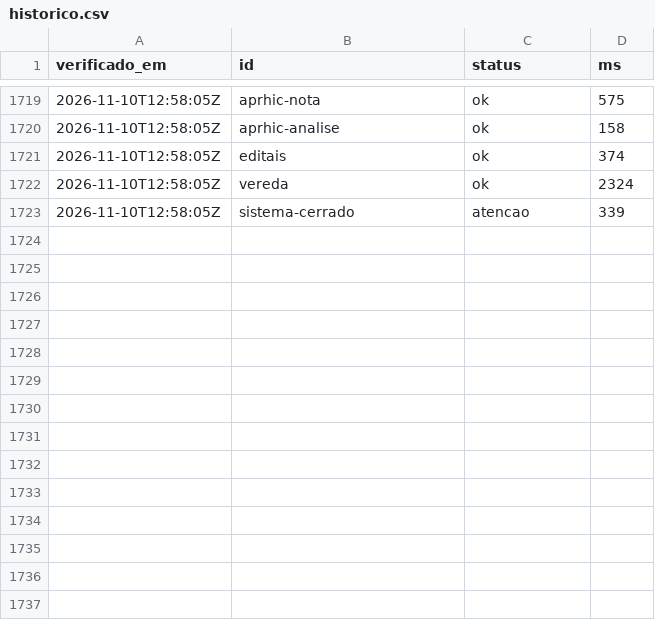
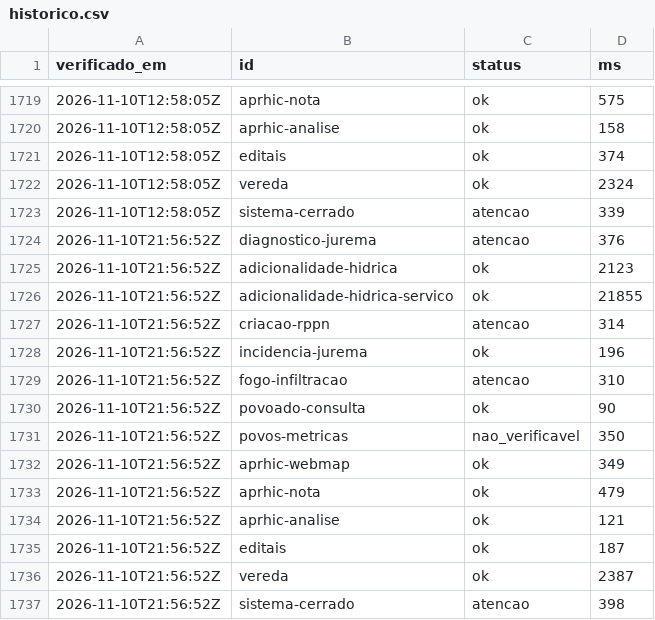
Before and after one commit to YuriSalmona/painel-projetos, a CSV file: historico.csv, drawn as a sheet; only a part is shown, gaps mark what is left out.

```diff
--- a/historico.csv
+++ b/historico.csv
@@ -1723 +1723,15 @@ verificado_em,id,status,ms
 2026-11-10T12:58:05Z,sistema-cerrado,atencao,339
+2026-11-10T21:56:52Z,diagnostico-jurema,atencao,376
+2026-11-10T21:56:52Z,adicionalidade-hidrica,ok,2123
+2026-11-10T21:56:52Z,adicionalidade-hidrica-servico,ok,21855
+2026-11-10T21:56:52Z,criacao-rppn,atencao,314
+2026-11-10T21:56:52Z,incidencia-jurema,ok,196
+2026-11-10T21:56:52Z,fogo-infiltracao,atencao,310
+2026-11-10T21:56:52Z,povoado-consulta,ok,90
+2026-11-10T21:56:52Z,povos-metricas,nao_verificavel,350
+2026-11-10T21:56:52Z,aprhic-webmap,ok,349
+2026-11-10T21:56:52Z,aprhic-nota,ok,479
+2026-11-10T21:56:52Z,aprhic-analise,ok,121
+2026-11-10T21:56:52Z,editais,ok,187
+2026-11-10T21:56:52Z,vereda,ok,2387
+2026-11-10T21:56:52Z,sistema-cerrado,atencao,398
```
Also changed, not shown: 1 other file.
